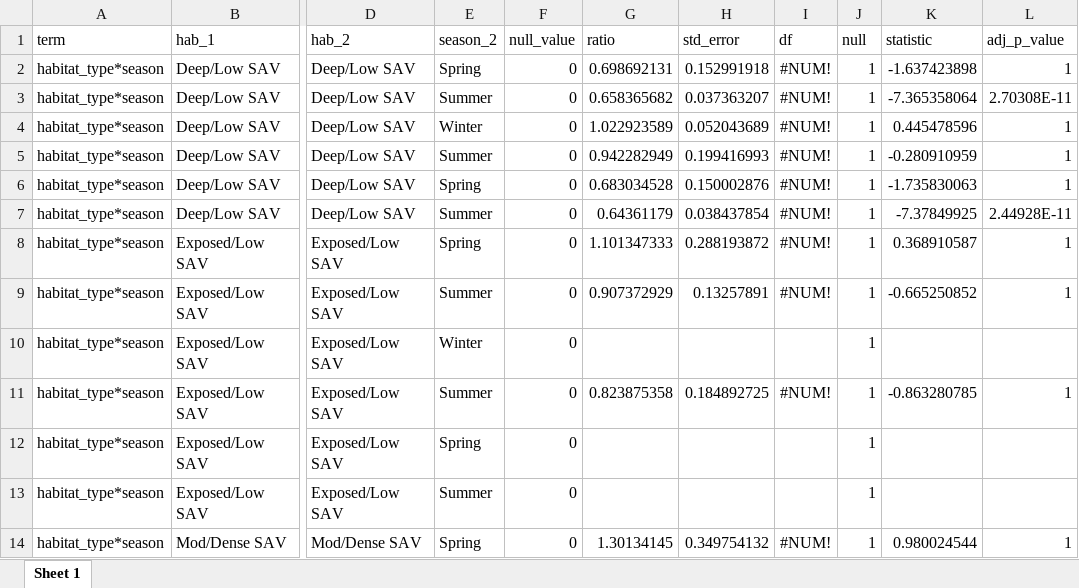
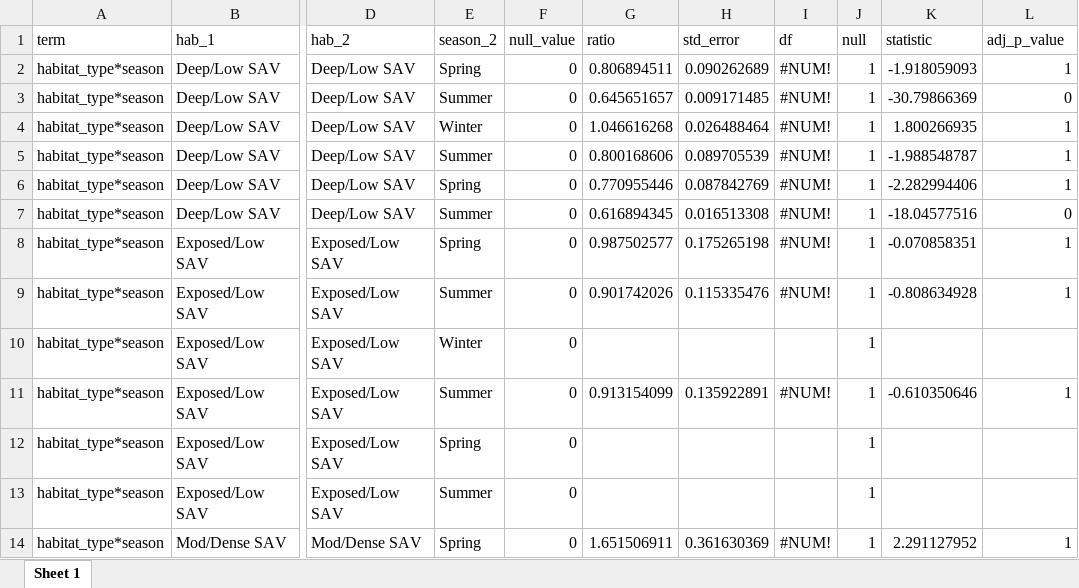
Before and after one commit to benjaminhlina/toronto-lmb-np-accel, an Excel workbook: results/accel-glmm-results/habitat-season/lmb/glmm_multi_comp_hab_within_hab_LMB.xlsx, sheet Sheet 1, drawn as a sheet; only a part is shown, gaps mark what is left out; values as stored, in another font and other column widths than the file's, no borders; the diff covers the shown part only; the diff names each change by its address in the sheet, - before the commit and + after, or states it on an @@ line.

```diff
--- a/results/accel-glmm-results/habitat-season/lmb/glmm_multi_comp_hab_within_hab_LMB.xlsx (sheet Sheet 1)
+++ b/results/accel-glmm-results/habitat-season/lmb/glmm_multi_comp_hab_within_hab_LMB.xlsx (sheet Sheet 1)
-G2 (ratio): 0.698692131
+G2 (ratio): 0.806894511
-H2 (std_error): 0.152991918
+H2 (std_error): 0.090262689
-K2 (statistic): -1.637423898
+K2 (statistic): -1.918059093
-G3 (ratio): 0.658365682
+G3 (ratio): 0.645651657
-H3 (std_error): 0.037363207
+H3 (std_error): 0.009171485
-K3 (statistic): -7.365358064
+K3 (statistic): -30.79866369
-L3 (adj_p_value): 2.70308E-11
+L3 (adj_p_value): 0
-G4 (ratio): 1.022923589
+G4 (ratio): 1.046616268
-H4 (std_error): 0.052043689
+H4 (std_error): 0.026488464
-K4 (statistic): 0.445478596
+K4 (statistic): 1.800266935
-G5 (ratio): 0.942282949
+G5 (ratio): 0.800168606
-H5 (std_error): 0.199416993
+H5 (std_error): 0.089705539
-K5 (statistic): -0.280910959
+K5 (statistic): -1.988548787
-G6 (ratio): 0.683034528
+G6 (ratio): 0.770955446
-H6 (std_error): 0.150002876
+H6 (std_error): 0.087842769
-K6 (statistic): -1.735830063
+K6 (statistic): -2.282994406
-G7 (ratio): 0.64361179
+G7 (ratio): 0.616894345
-H7 (std_error): 0.038437854
+H7 (std_error): 0.016513308
-K7 (statistic): -7.37849925
+K7 (statistic): -18.04577516
-L7 (adj_p_value): 2.44928E-11
+L7 (adj_p_value): 0
-G8 (ratio): 1.101347333
+G8 (ratio): 0.987502577
-H8 (std_error): 0.288193872
+H8 (std_error): 0.175265198
-K8 (statistic): 0.368910587
+K8 (statistic): -0.070858351
-G9 (ratio): 0.907372929
+G9 (ratio): 0.901742026
-H9 (std_error): 0.13257891
+H9 (std_error): 0.115335476
-K9 (statistic): -0.665250852
+K9 (statistic): -0.808634928
-G11 (ratio): 0.823875358
+G11 (ratio): 0.913154099
-H11 (std_error): 0.184892725
+H11 (std_error): 0.135922891
-K11 (statistic): -0.863280785
+K11 (statistic): -0.610350646
-G14 (ratio): 1.30134145
+G14 (ratio): 1.651506911
-H14 (std_error): 0.349754132
+H14 (std_error): 0.361630369
-K14 (statistic): 0.980024544
+K14 (statistic): 2.291127952
```
Also changed, not shown: 52 edited cells elsewhere in this sheet, results/accel-glmm-results/glmm_model_selection_hab_season_lmb.xlsx, results/accel-glmm-results/habitat-season/lmb/glmm_ind_effects_hab_season_lmb.xlsx, 6 other files.
